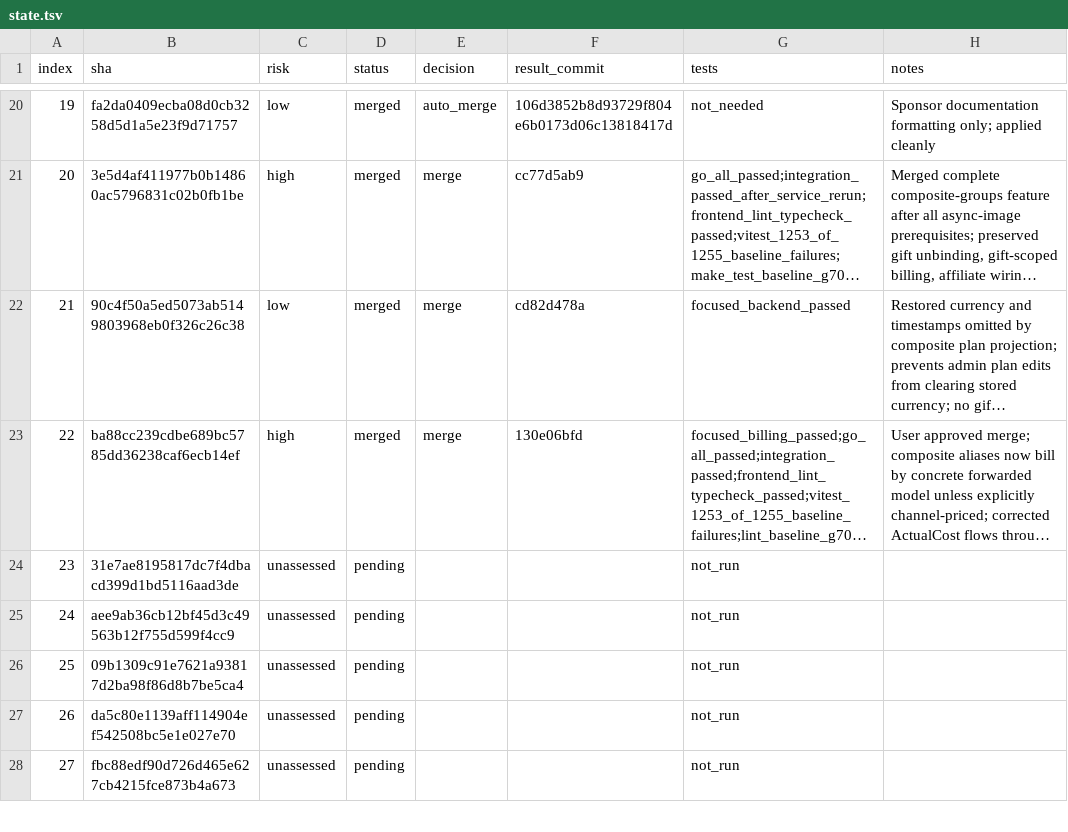
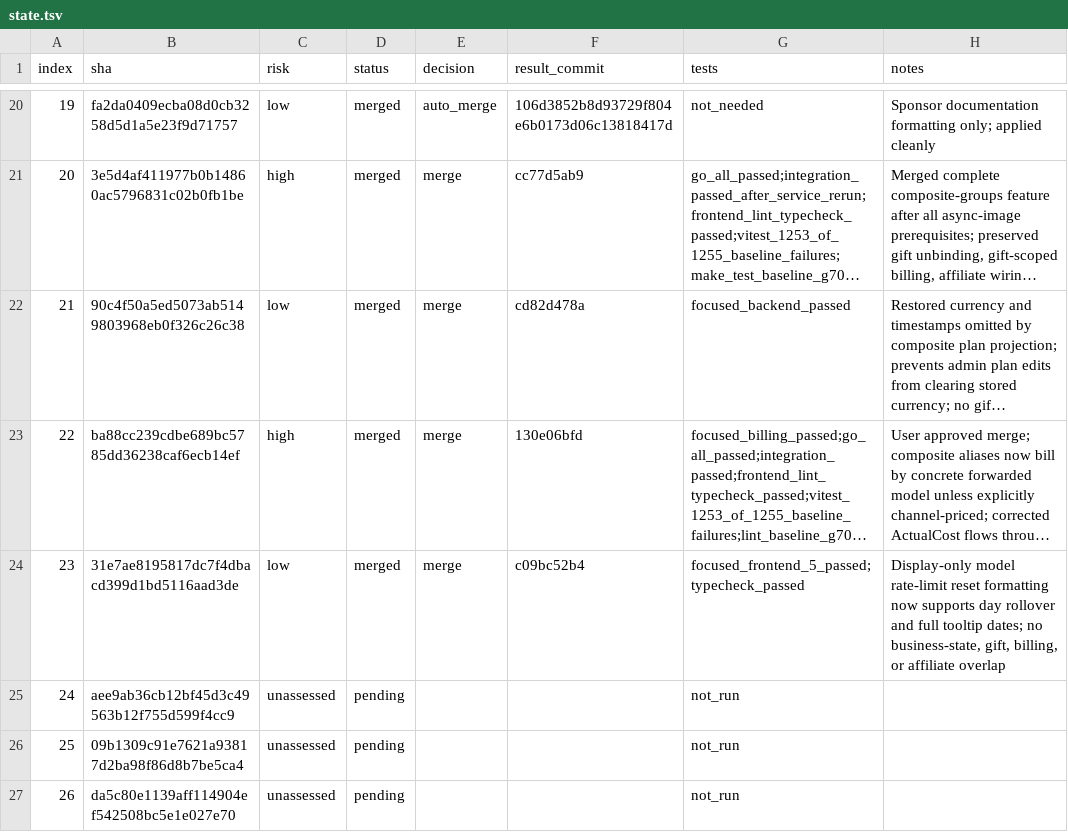
Before and after one commit to walaqi/sub2api, a TSV file: merge-state/sync-2-merge-v3/state.tsv, drawn as a sheet; only a part is shown, gaps mark what is left out; the shorter side is filled out with more unchanged rows; long unchanged cells end in …; the diff names each change by its address in the sheet, - before the commit and + after, or states it on an @@ line.

Commit message:
chore(merge): record rate-limit display sync

```diff
--- a/merge-state/sync-2-merge-v3/state.tsv
+++ b/merge-state/sync-2-merge-v3/state.tsv
-C24 (risk): unassessed
+C24 (risk): low
-D24 (status): pending
+D24 (status): merged
-E24 (decision): (empty)
+E24 (decision): merge
-F24 (result_commit): (empty)
+F24 (result_commit): c09bc52b4
-G24 (tests): not_run
+G24 (tests): focused_frontend_5_passed;typecheck_passed
-H24 (notes): (empty)
+H24 (notes): Display-only model rate-limit reset formatting now supports day rollover and full tooltip dates; no business-state, gift, billing, or affiliate overlap
```
Also changed, not shown: 1 other file.
